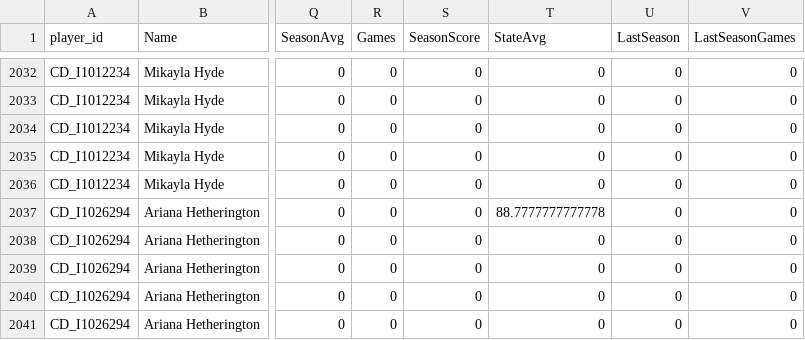
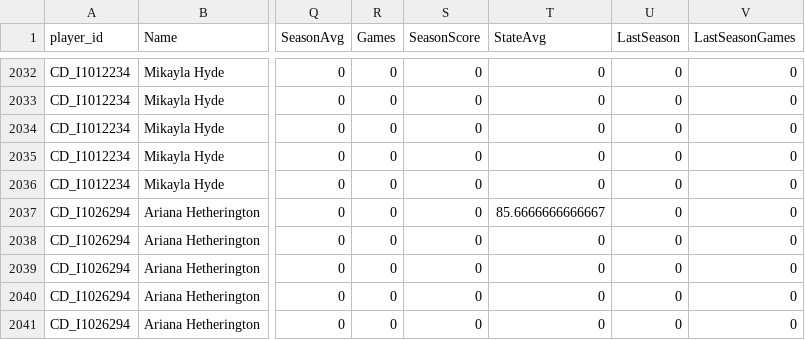
Before and after one commit to aflwfantasy/dataAFLW, a CSV file: AFLW Stats.csv, drawn as a sheet; only a part is shown, gaps mark what is left out; the diff covers the shown part only; the diff names each change by its address in the sheet, - before the commit and + after, or states it on an @@ line.

```diff
--- a/AFLW Stats.csv
+++ b/AFLW Stats.csv
-T2037 (StateAvg): 88.7777777777778
+T2037 (StateAvg): 85.6666666666667
```
Also changed, not shown: 48 edited cells elsewhere in this file.
